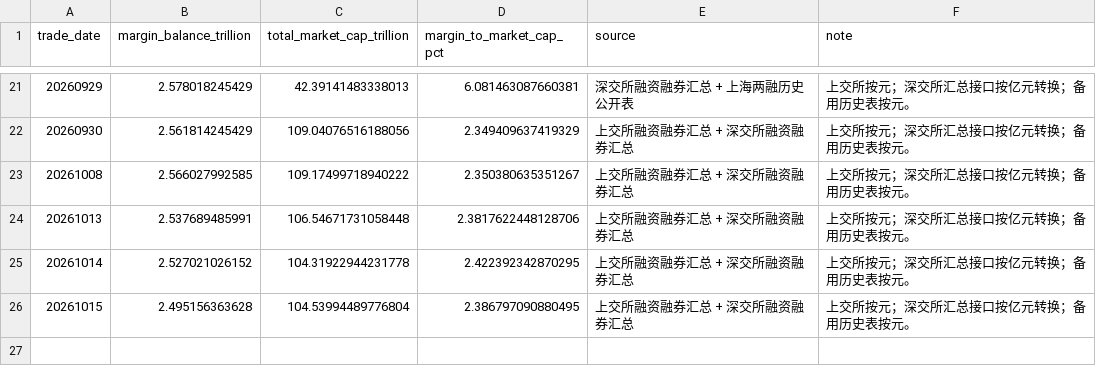
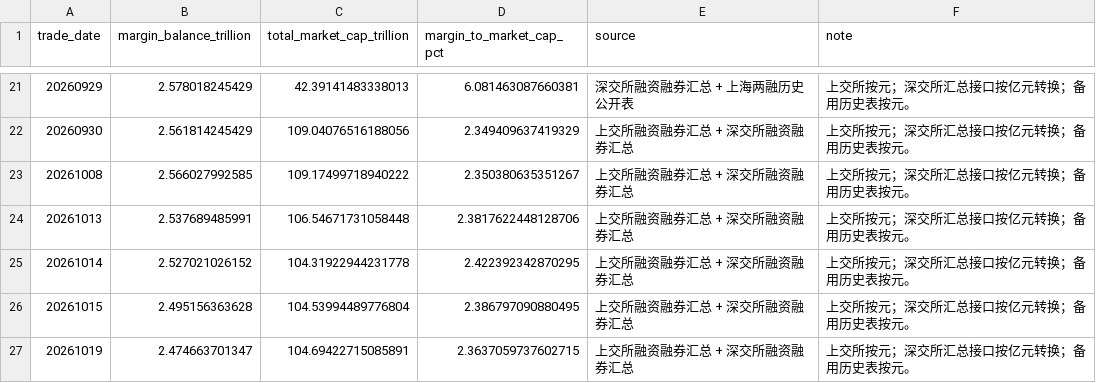
Before and after one commit to littlepeachh/macroscope-dashboard-v5, a CSV file: data/leverage.csv, drawn as a sheet; only a part is shown, gaps mark what is left out; the diff names each change by its address in the sheet, - before the commit and + after, or states it on an @@ line.

```diff
--- a/data/leverage.csv
+++ b/data/leverage.csv
+row 27: 20261019 | 2.474663701347 | 104.69422715085891 | 2.3637059737602715 | 上交所融资融券汇总 + 深交所融资融券汇总 | 上交所按元；深交所汇总接口按亿元转换；备用历史表按元。
```
Also changed, not shown: data/breadth.csv, data/crowding.csv, 5 other files.
